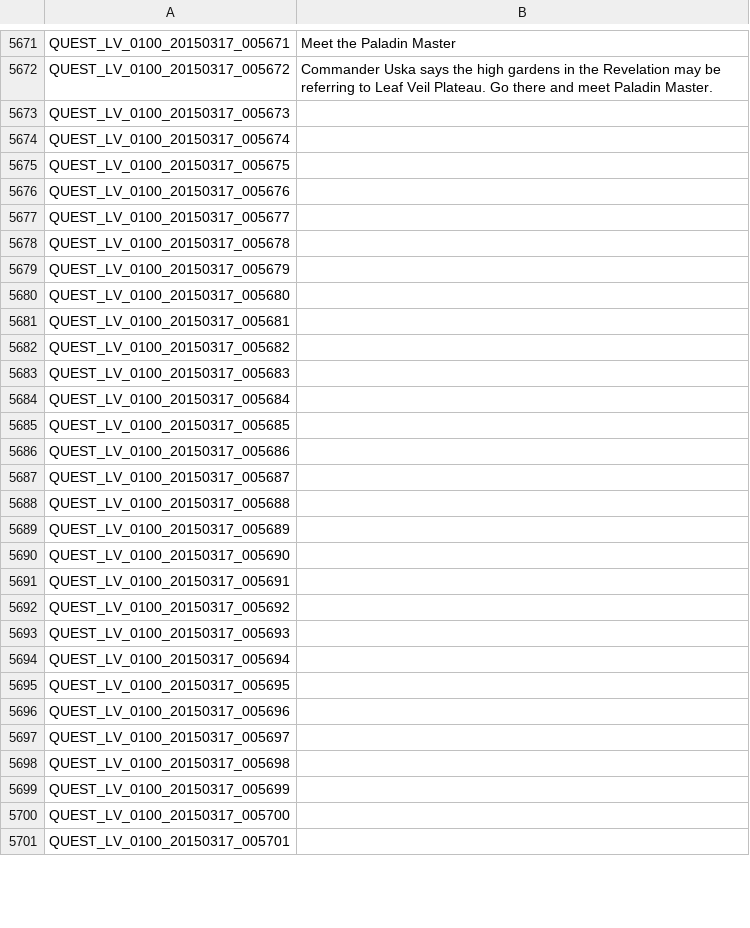
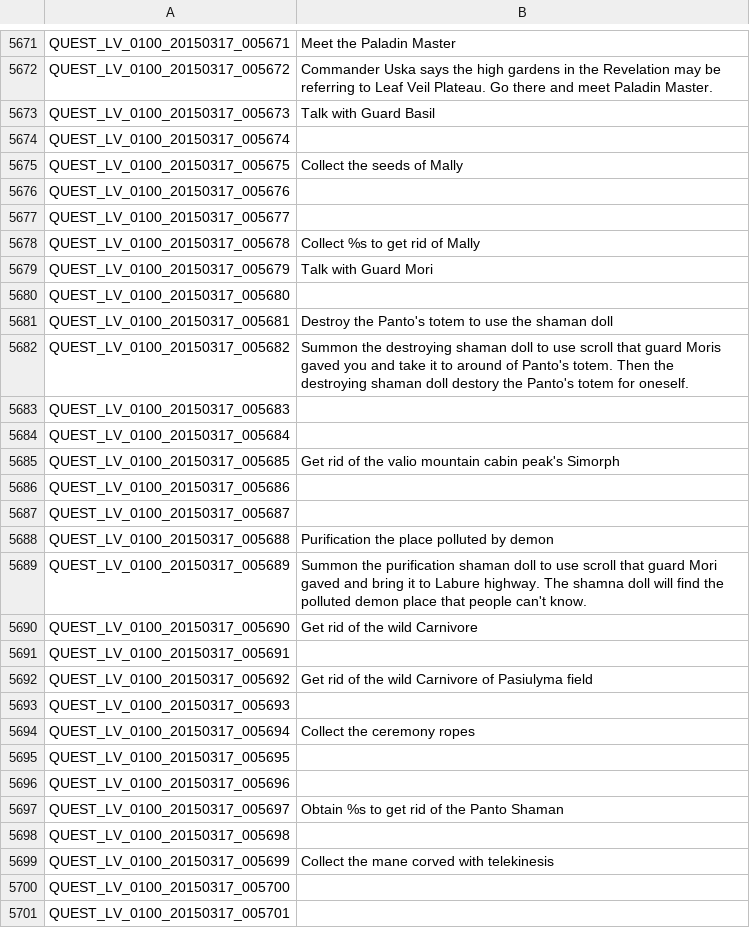
Before and after one commit to marikim/EnglishTranslation, a TSV file: QUEST_LV_0100_en.tsv, drawn as a sheet; only a part is shown, gaps mark what is left out; the diff covers the shown part only.

```diff
--- a/QUEST_LV_0100_en.tsv
+++ b/QUEST_LV_0100_en.tsv
@@ -5672,29 +5672,29 @@ QUEST_LV_0100_20150317_005671	Meet the Paladin Master
 QUEST_LV_0100_20150317_005672	Commander Uska says the high gardens in the Revelation may be referring to Leaf Veil Plateau. Go there and meet Paladin Master.
-QUEST_LV_0100_20150317_005673	
+QUEST_LV_0100_20150317_005673	Talk with Guard Basil
 QUEST_LV_0100_20150317_005674	
-QUEST_LV_0100_20150317_005675	
+QUEST_LV_0100_20150317_005675	Collect the seeds of Mally
 QUEST_LV_0100_20150317_005676	
 QUEST_LV_0100_20150317_005677	
-QUEST_LV_0100_20150317_005678	
-QUEST_LV_0100_20150317_005679	
+QUEST_LV_0100_20150317_005678	Collect %s to get rid of Mally
+QUEST_LV_0100_20150317_005679	Talk with Guard Mori
 QUEST_LV_0100_20150317_005680	
-QUEST_LV_0100_20150317_005681	
-QUEST_LV_0100_20150317_005682	
+QUEST_LV_0100_20150317_005681	Destroy the Panto's totem to use the shaman doll
+QUEST_LV_0100_20150317_005682	Summon the destroying shaman doll to use scroll that guard Moris gaved you and take it to around of Panto's totem. Then the destroying shaman doll destory the Panto's totem for oneself.
 QUEST_LV_0100_20150317_005683	
 QUEST_LV_0100_20150317_005684	
-QUEST_LV_0100_20150317_005685	
+QUEST_LV_0100_20150317_005685	Get rid of the valio mountain cabin peak's Simorph
 QUEST_LV_0100_20150317_005686	
 QUEST_LV_0100_20150317_005687	
-QUEST_LV_0100_20150317_005688	
-QUEST_LV_0100_20150317_005689	
-QUEST_LV_0100_20150317_005690	
+QUEST_LV_0100_20150317_005688	Purification the place polluted by demon
+QUEST_LV_0100_20150317_005689	Summon the purification shaman doll to use scroll that guard Mori gaved and bring it to Labure highway. The shamna doll will find the polluted demon place that people can't know.
+QUEST_LV_0100_20150317_005690	Get rid of the wild Carnivore
 QUEST_LV_0100_20150317_005691	
-QUEST_LV_0100_20150317_005692	
+QUEST_LV_0100_20150317_005692	Get rid of the wild Carnivore of Pasiulyma field
 QUEST_LV_0100_20150317_005693	
-QUEST_LV_0100_20150317_005694	
+QUEST_LV_0100_20150317_005694	Collect the ceremony ropes
 QUEST_LV_0100_20150317_005695	
 QUEST_LV_0100_20150317_005696	
-QUEST_LV_0100_20150317_005697	
+QUEST_LV_0100_20150317_005697	Obtain %s to get rid of the Panto Shaman
 QUEST_LV_0100_20150317_005698	
-QUEST_LV_0100_20150317_005699	
+QUEST_LV_0100_20150317_005699	Collect the mane corved with telekinesis
 QUEST_LV_0100_20150317_005700	
```
Also changed, not shown: 29 edited cells elsewhere in this file, ETC_en.tsv, ITEM_en.tsv.
